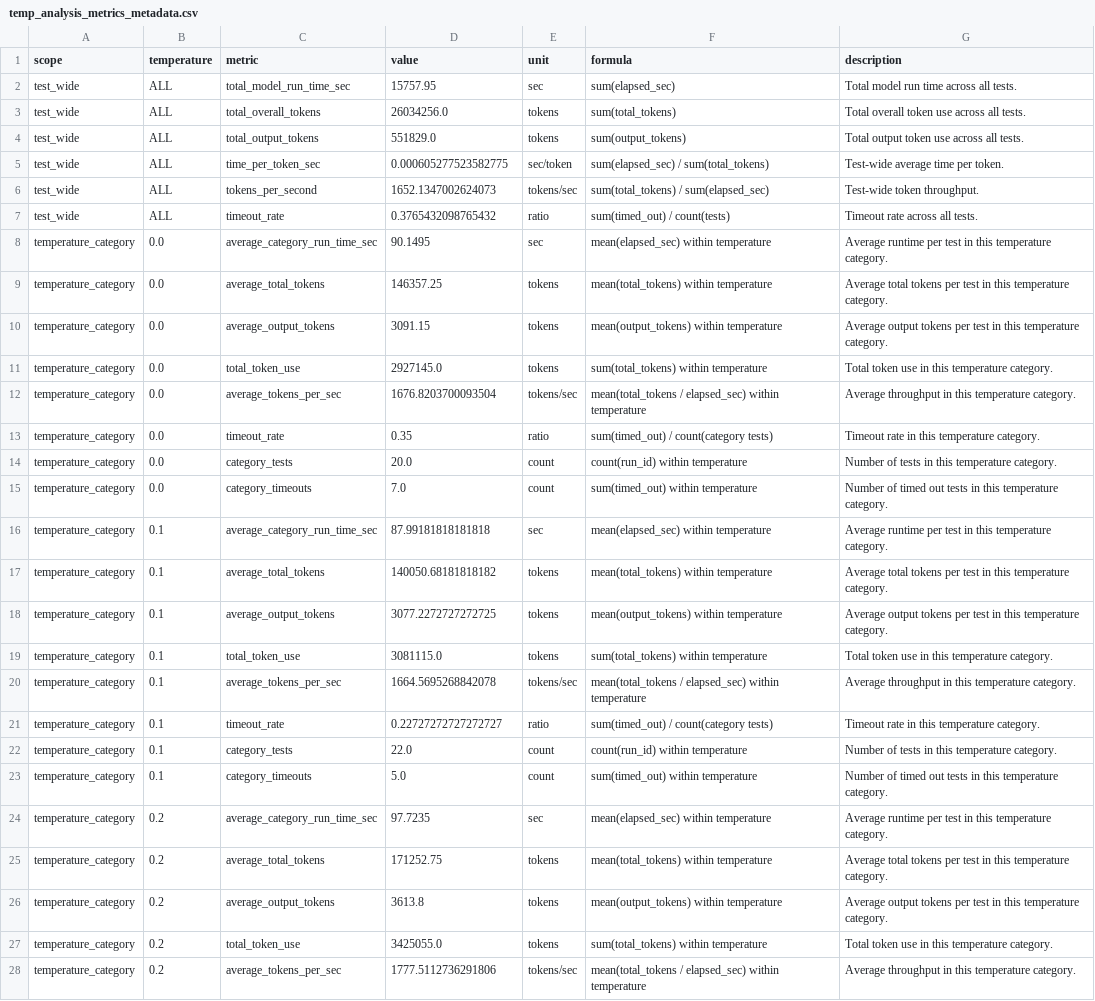
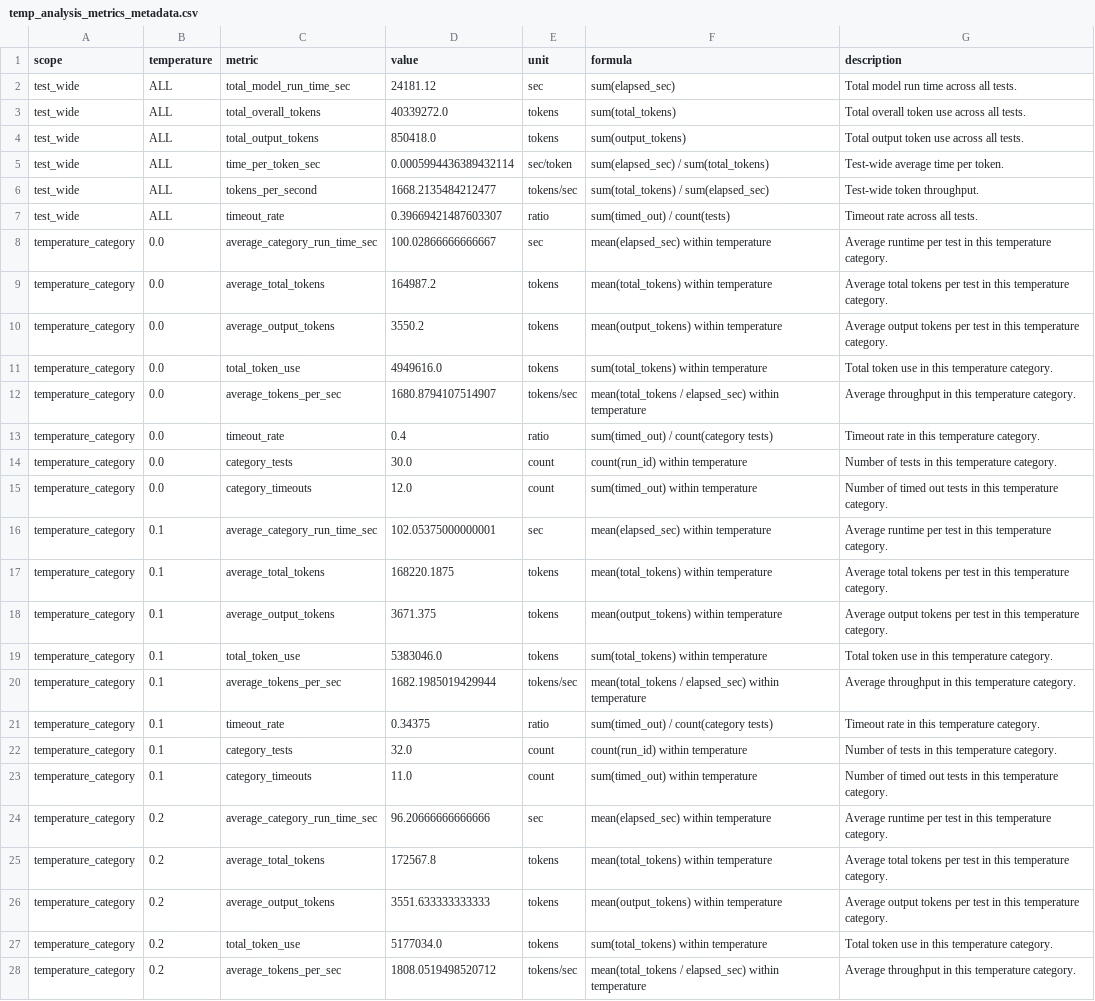
Before and after one commit to plee705/LLM_Agent_Benchmarking, a CSV file: YAML_creation/Temperature_Testing/temp_analysis_metrics_metadata.csv, drawn as a sheet; only a part is shown; the diff covers the shown part only; the diff names each change by its address in the sheet, - before the commit and + after, or states it on an @@ line.

```diff
--- a/YAML_creation/Temperature_Testing/temp_analysis_metrics_metadata.csv
+++ b/YAML_creation/Temperature_Testing/temp_analysis_metrics_metadata.csv
-D2 (value): 15757.95
+D2 (value): 24181.12
-D3 (value): 26034256.0
+D3 (value): 40339272.0
-D4 (value): 551829.0
+D4 (value): 850418.0
-D5 (value): 0.000605277523582775
+D5 (value): 0.0005994436389432114
-D6 (value): 1652.1347002624073
+D6 (value): 1668.2135484212477
-D7 (value): 0.3765432098765432
+D7 (value): 0.39669421487603307
-D8 (value): 90.1495
+D8 (value): 100.02866666666667
-D9 (value): 146357.25
+D9 (value): 164987.2
-D10 (value): 3091.15
+D10 (value): 3550.2
-D11 (value): 2927145.0
+D11 (value): 4949616.0
-D12 (value): 1676.8203700093504
+D12 (value): 1680.8794107514907
-D13 (value): 0.35
+D13 (value): 0.4
-D14 (value): 20.0
+D14 (value): 30.0
-D15 (value): 7.0
+D15 (value): 12.0
-D16 (value): 87.99181818181818
+D16 (value): 102.05375000000001
-D17 (value): 140050.68181818182
+D17 (value): 168220.1875
-D18 (value): 3077.2272727272725
+D18 (value): 3671.375
-D19 (value): 3081115.0
+D19 (value): 5383046.0
-D20 (value): 1664.5695268842078
+D20 (value): 1682.1985019429944
-D21 (value): 0.22727272727272727
+D21 (value): 0.34375
-D22 (value): 22.0
+D22 (value): 32.0
-D23 (value): 5.0
+D23 (value): 11.0
-D24 (value): 97.7235
+D24 (value): 96.20666666666666
-D25 (value): 171252.75
+D25 (value): 172567.8
-D26 (value): 3613.8
+D26 (value): 3551.633333333333
-D27 (value): 3425055.0
+D27 (value): 5177034.0
-D28 (value): 1777.5112736291806
+D28 (value): 1808.0519498520712
```
Also changed, not shown: 41 edited cells elsewhere in this file, 10 other files.
